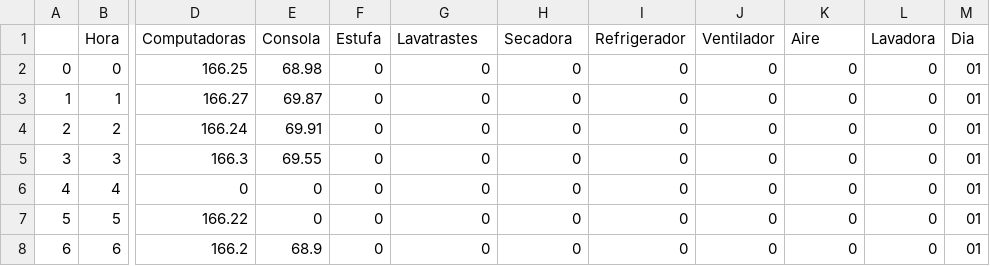
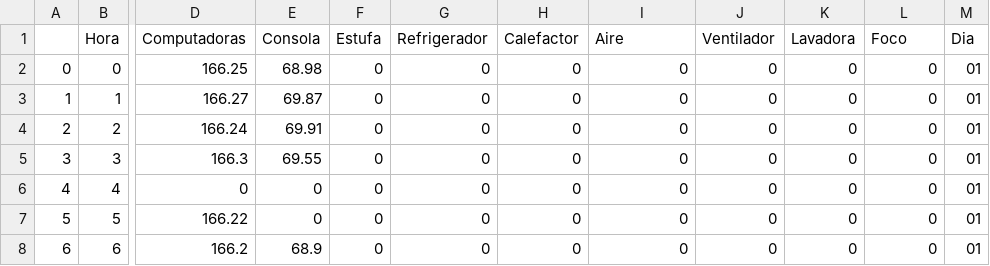
Before and after one commit to RobertoBetancourt/electrical-consumption-meter, a CSV file: Backend/simulated-data/src/controllers/metaheuristic/input-data/Cons_Diciembre20.csv, drawn as a sheet; only a part is shown, gaps mark what is left out; the diff names each change by its address in the sheet, - before the commit and + after, or states it on an @@ line.

```diff
--- a/Backend/simulated-data/src/controllers/metaheuristic/input-data/Cons_Diciembre20.csv
+++ b/Backend/simulated-data/src/controllers/metaheuristic/input-data/Cons_Diciembre20.csv
-G1: Lavatrastes
+G1: Refrigerador
-H1: Secadora
+H1: Calefactor
-I1: Refrigerador
+I1: Aire
-K1: Aire
+K1: Lavadora
-L1: Lavadora
+L1: Foco
```
Also changed, not shown: Backend/simulated-data/src/controllers/metaheuristic/input-data/Consumo_PSO_Diciembre21.csv, Backend/simulated-data/src/controllers/metaheuristic/input-data/Estado_Diciembre20.csv, 1 other file.
